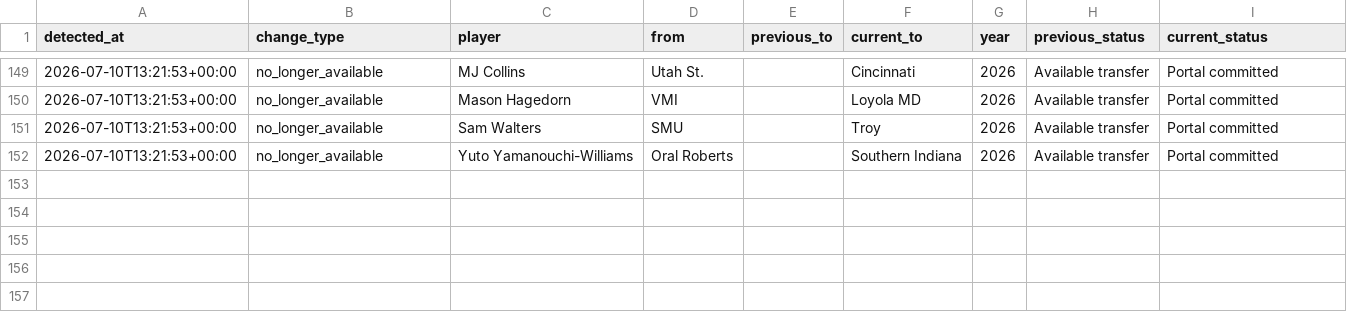
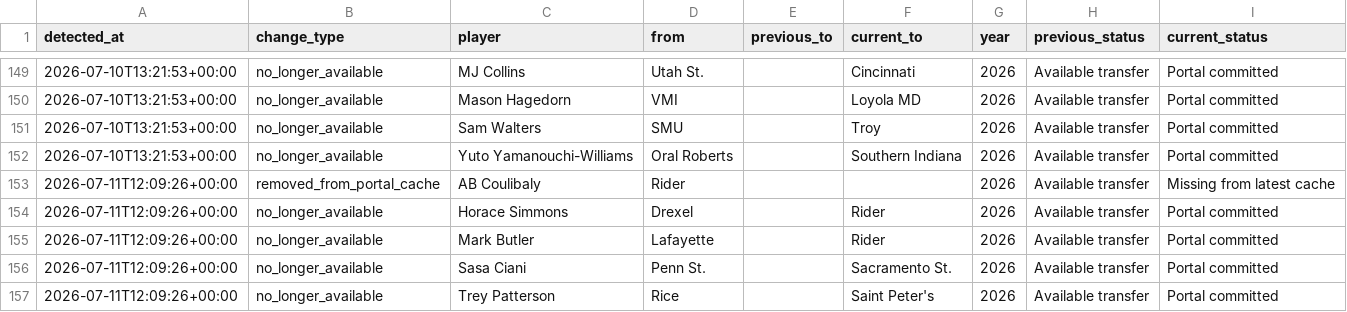
Before and after one commit to Siddhu-S/ncaa-player-dashboard, a CSV file: transfer_portal_change_log.csv, drawn as a sheet; only a part is shown, gaps mark what is left out.

```diff
--- a/transfer_portal_change_log.csv
+++ b/transfer_portal_change_log.csv
@@ -152 +152,6 @@ detected_at,change_type,player,from,previous_to,current_to,year,previous_status,
 2026-07-10T13:21:53+00:00,no_longer_available,Yuto Yamanouchi-Williams,Oral Roberts,,Southern Indiana,2026,Available transfer,Portal committed
+2026-07-11T12:09:26+00:00,removed_from_portal_cache,AB Coulibaly,Rider,,,2026,Available transfer,Missing from latest cache
+2026-07-11T12:09:26+00:00,no_longer_available,Horace Simmons,Drexel,,Rider,2026,Available transfer,Portal committed
+2026-07-11T12:09:26+00:00,no_longer_available,Mark Butler,Lafayette,,Rider,2026,Available transfer,Portal committed
+2026-07-11T12:09:26+00:00,no_longer_available,Sasa Ciani,Penn St.,,Sacramento St.,2026,Available transfer,Portal committed
+2026-07-11T12:09:26+00:00,no_longer_available,Trey Patterson,Rice,,Saint Peter's,2026,Available transfer,Portal committed
```
Also changed, not shown: transfer_portal_cache.csv.
